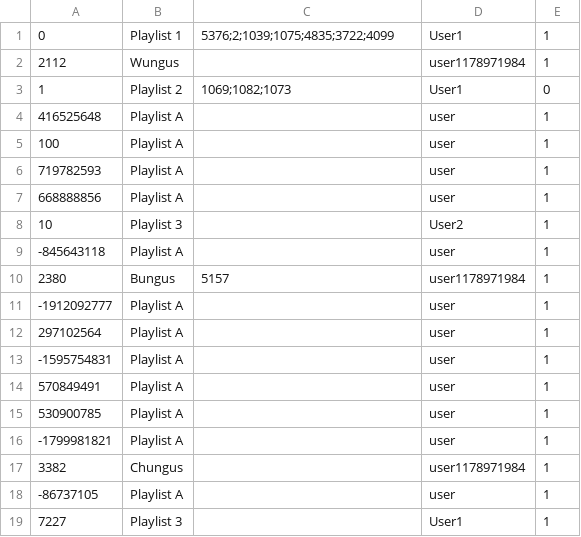
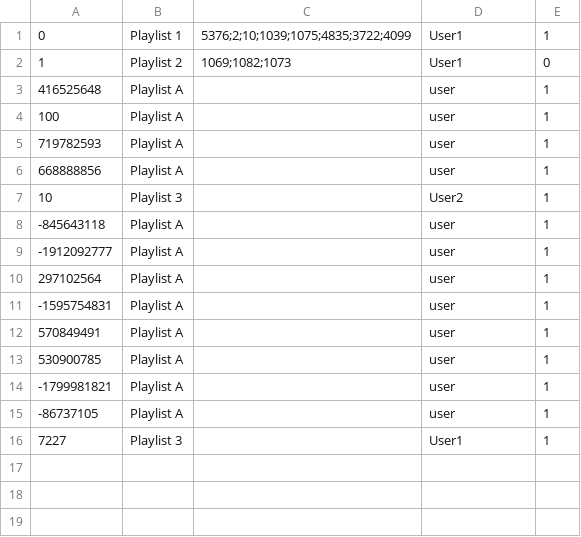
Before and after one commit to CSC207-2022F-UofT/course-project-team-communify, a CSV file: src/main/java/Database/playlists.csv, drawn as a sheet.

Commit message:
Update playlists.csv

```diff
--- a/src/main/java/Database/playlists.csv
+++ b/src/main/java/Database/playlists.csv
@@ -1,3 +1,2 @@
-0,Playlist 1,5376;2;1039;1075;4835;3722;4099,User1,1
-2112,Wungus,,user1178971984,1
+0,Playlist 1,5376;2;10;1039;1075;4835;3722;4099,User1,1
 1,Playlist 2,1069;1082;1073,User1,0
@@ -9,3 +8,2 @@
 -845643118,Playlist A,,user,1
-2380,Bungus,5157,user1178971984,1
 -1912092777,Playlist A,,user,1
@@ -16,3 +14,2 @@
 -1799981821,Playlist A,,user,1
-3382,Chungus,,user1178971984,1
 -86737105,Playlist A,,user,1
```
